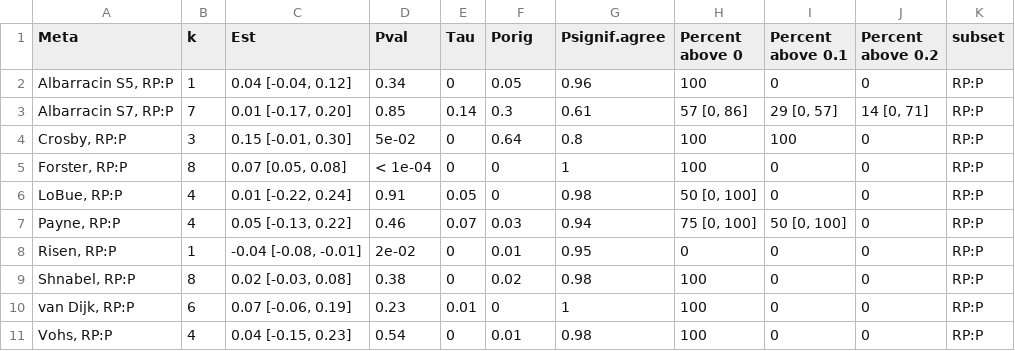
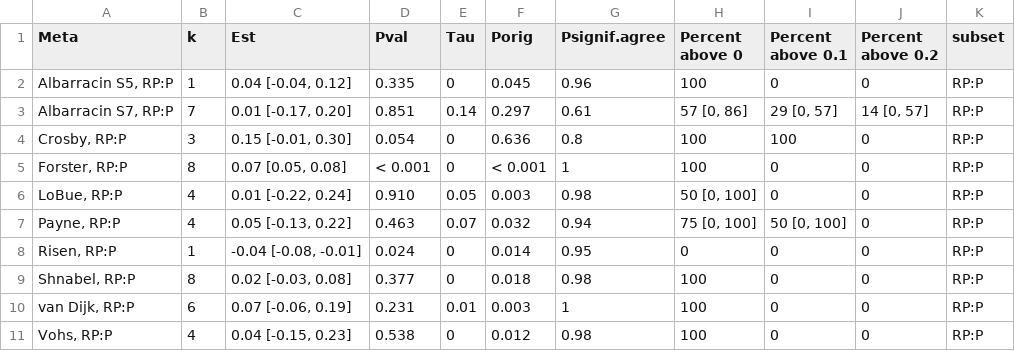
Before and after one commit to mayamathur/ml5_overarching, a CSV file: Results from R/results_table_pretty_rpp.csv, drawn as a sheet.

```diff
--- a/Results from R/results_table_pretty_rpp.csv
+++ b/Results from R/results_table_pretty_rpp.csv
@@ -1,11 +1,11 @@
 "Meta","k","Est","Pval","Tau","Porig","Psignif.agree","Percent above 0","Percent above 0.1","Percent above 0.2","subset"
-"Albarracin S5, RP:P",1,"0.04 [-0.04, 0.12]","0.34",0,0.05,0.96,"100","0","0","RP:P"
-"Albarracin S7, RP:P",7,"0.01 [-0.17, 0.20]","0.85",0.14,0.3,0.61,"57 [0, 86]","29 [0, 57]","14 [0, 71]","RP:P"
-"Crosby, RP:P",3,"0.15 [-0.01, 0.30]","5e-02",0,0.64,0.8,"100","100","0","RP:P"
-"Forster, RP:P",8,"0.07 [0.05, 0.08]","< 1e-04",0,0,1,"100","0","0","RP:P"
-"LoBue, RP:P",4,"0.01 [-0.22, 0.24]","0.91",0.05,0,0.98,"50 [0, 100]","0","0","RP:P"
-"Payne, RP:P",4,"0.05 [-0.13, 0.22]","0.46",0.07,0.03,0.94,"75 [0, 100]","50 [0, 100]","0","RP:P"
-"Risen, RP:P",1,"-0.04 [-0.08, -0.01]","2e-02",0,0.01,0.95,"0","0","0","RP:P"
-"Shnabel, RP:P",8,"0.02 [-0.03, 0.08]","0.38",0,0.02,0.98,"100","0","0","RP:P"
-"van Dijk, RP:P",6,"0.07 [-0.06, 0.19]","0.23",0.01,0,1,"100","0","0","RP:P"
-"Vohs, RP:P",4,"0.04 [-0.15, 0.23]","0.54",0,0.01,0.98,"100","0","0","RP:P"
+"Albarracin S5, RP:P",1,"0.04 [-0.04, 0.12]","0.335",0,"0.045",0.96,"100","0","0","RP:P"
+"Albarracin S7, RP:P",7,"0.01 [-0.17, 0.20]","0.851",0.14,"0.297",0.61,"57 [0, 86]","29 [0, 57]","14 [0, 57]","RP:P"
+"Crosby, RP:P",3,"0.15 [-0.01, 0.30]","0.054",0,"0.636",0.8,"100","100","0","RP:P"
+"Forster, RP:P",8,"0.07 [0.05, 0.08]","< 0.001",0,"< 0.001",1,"100","0","0","RP:P"
+"LoBue, RP:P",4,"0.01 [-0.22, 0.24]","0.910",0.05,"0.003",0.98,"50 [0, 100]","0","0","RP:P"
+"Payne, RP:P",4,"0.05 [-0.13, 0.22]","0.463",0.07,"0.032",0.94,"75 [0, 100]","50 [0, 100]","0","RP:P"
+"Risen, RP:P",1,"-0.04 [-0.08, -0.01]","0.024",0,"0.014",0.95,"0","0","0","RP:P"
+"Shnabel, RP:P",8,"0.02 [-0.03, 0.08]","0.377",0,"0.018",0.98,"100","0","0","RP:P"
+"van Dijk, RP:P",6,"0.07 [-0.06, 0.19]","0.231",0.01,"0.003",1,"100","0","0","RP:P"
+"Vohs, RP:P",4,"0.04 [-0.15, 0.23]","0.538",0,"0.012",0.98,"100","0","0","RP:P"
```
Also changed, not shown: Results from R/results_table_full.csv, Results from R/results_table_pretty_combined.csv, 13 other files.
